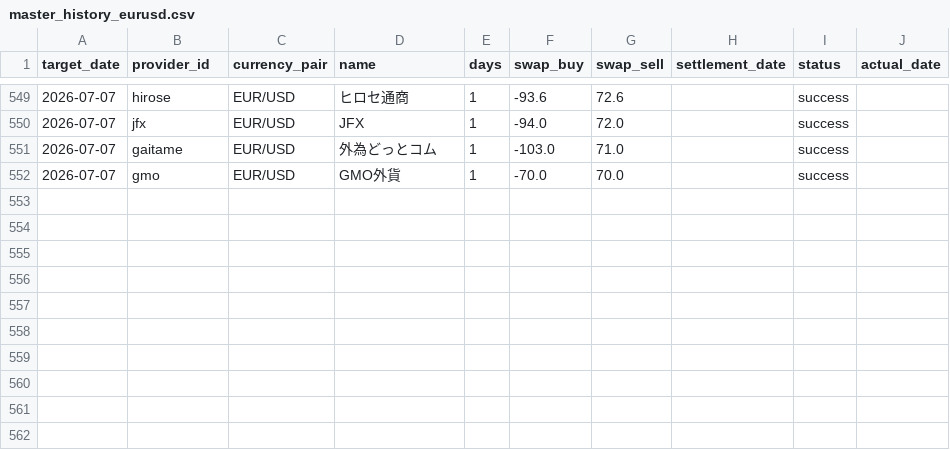
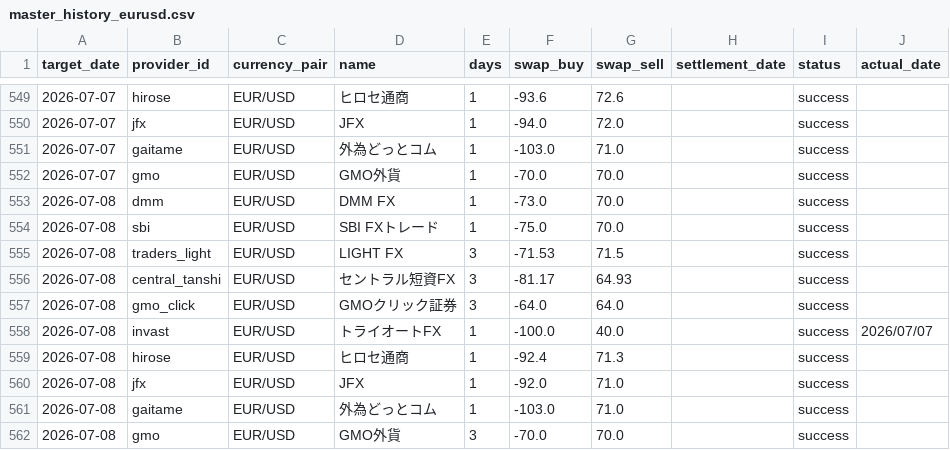
Before and after one commit to pcjidouka-spec/lira-watch-public-jp, a CSV file: public/data/master_history_eurusd.csv, drawn as a sheet; only a part is shown, gaps mark what is left out.

```diff
--- a/public/data/master_history_eurusd.csv
+++ b/public/data/master_history_eurusd.csv
@@ -552 +552,11 @@ target_date,provider_id,currency_pair,name,days,swap_buy,swap_sell,settlement_da
 2026-07-07,gmo,EUR/USD,GMO外貨,1,-70.0,70.0,,success,
+2026-07-08,dmm,EUR/USD,DMM FX,1,-73.0,70.0,,success,
+2026-07-08,sbi,EUR/USD,SBI FXトレード,1,-75.0,70.0,,success,
+2026-07-08,traders_light,EUR/USD,LIGHT FX,3,-71.53,71.5,,success,
+2026-07-08,central_tanshi,EUR/USD,セントラル短資FX,3,-81.17,64.93,,success,
+2026-07-08,gmo_click,EUR/USD,GMOクリック証券,3,-64.0,64.0,,success,
+2026-07-08,invast,EUR/USD,トライオートFX,1,-100.0,40.0,,success,2026/07/07
+2026-07-08,hirose,EUR/USD,ヒロセ通商,1,-92.4,71.3,,success,
+2026-07-08,jfx,EUR/USD,JFX,1,-92.0,71.0,,success,
+2026-07-08,gaitame,EUR/USD,外為どっとコム,1,-103.0,71.0,,success,
+2026-07-08,gmo,EUR/USD,GMO外貨,3,-70.0,70.0,,success,
```
Also changed, not shown: public/data/master_history_gbpusd.csv, public/data/master_history_huf.csv, 8 other files.
